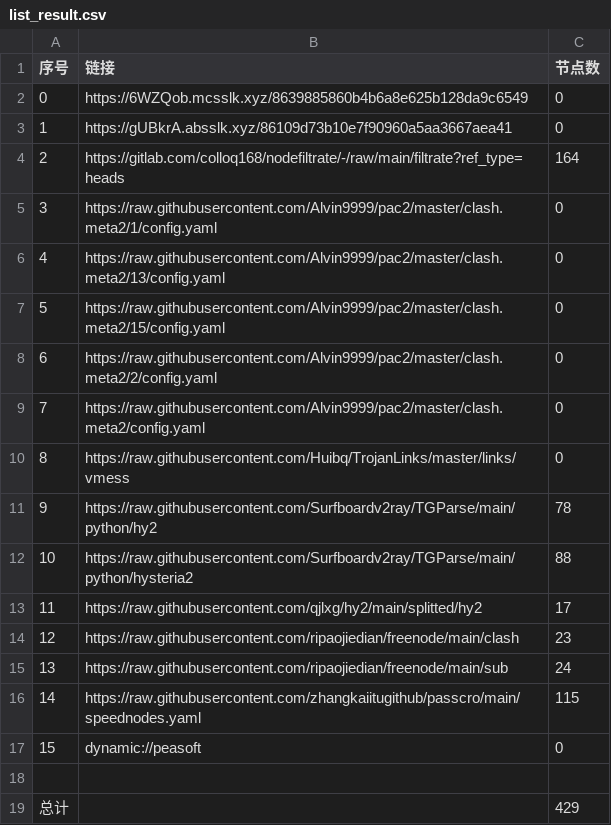
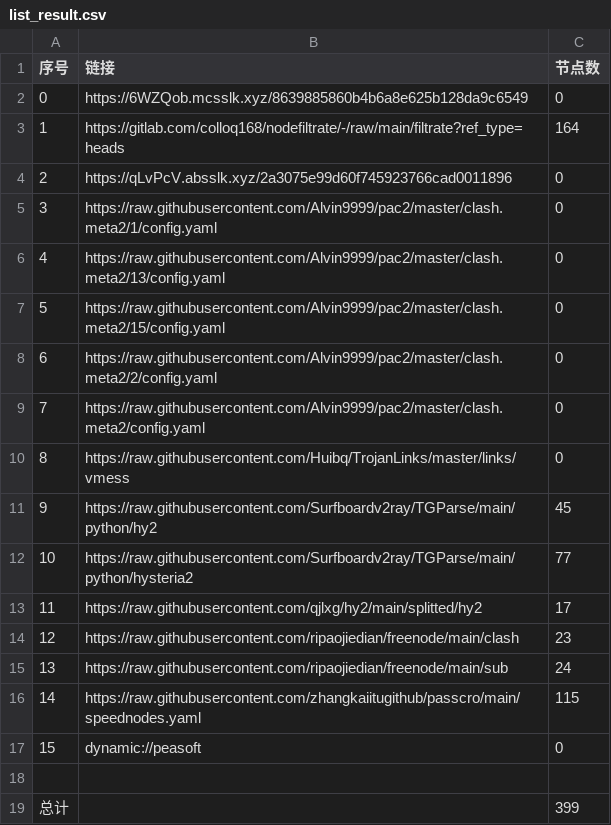
Before and after one commit to suanxidanian/AutoMergePublicNodes, a CSV file: list_result.csv, drawn as a sheet.

```diff
--- a/list_result.csv
+++ b/list_result.csv
@@ -2,4 +2,4 @@
 0,https://6WZQob.mcsslk.xyz/8639885860b4b6a8e625b128da9c6549,0
-1,https://gUBkrA.absslk.xyz/86109d73b10e7f90960a5aa3667aea41,0
-2,https://gitlab.com/colloq168/nodefiltrate/-/raw/main/filtrate?ref_type=heads,164
+1,https://gitlab.com/colloq168/nodefiltrate/-/raw/main/filtrate?ref_type=heads,164
+2,https://qLvPcV.absslk.xyz/2a3075e99d60f745923766cad0011896,0
 3,https://raw.githubusercontent.com/Alvin9999/pac2/master/clash.meta2/1/config.yaml,0
@@ -10,4 +10,4 @@
 8,https://raw.githubusercontent.com/Huibq/TrojanLinks/master/links/vmess,0
-9,https://raw.githubusercontent.com/Surfboardv2ray/TGParse/main/python/hy2,78
-10,https://raw.githubusercontent.com/Surfboardv2ray/TGParse/main/python/hysteria2,88
+9,https://raw.githubusercontent.com/Surfboardv2ray/TGParse/main/python/hy2,45
+10,https://raw.githubusercontent.com/Surfboardv2ray/TGParse/main/python/hysteria2,77
 11,https://raw.githubusercontent.com/qjlxg/hy2/main/splitted/hy2,17
@@ -18,2 +18,2 @@
 
-总计,,429
+总计,,399
```
Also changed, not shown: 22 other files.
